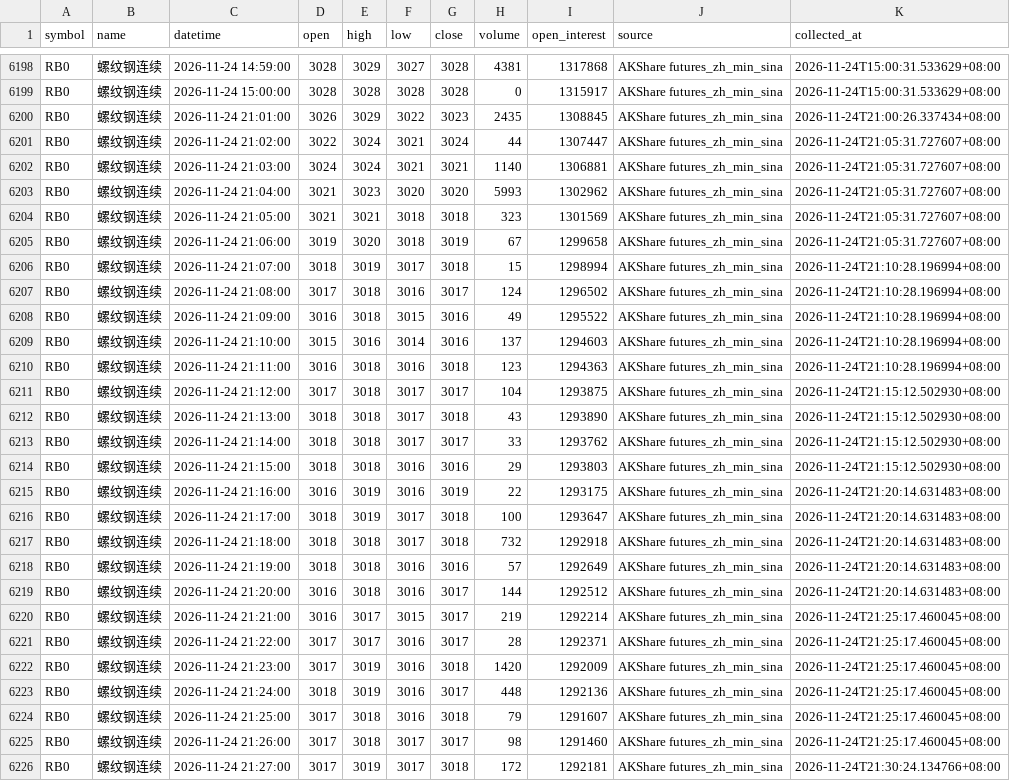
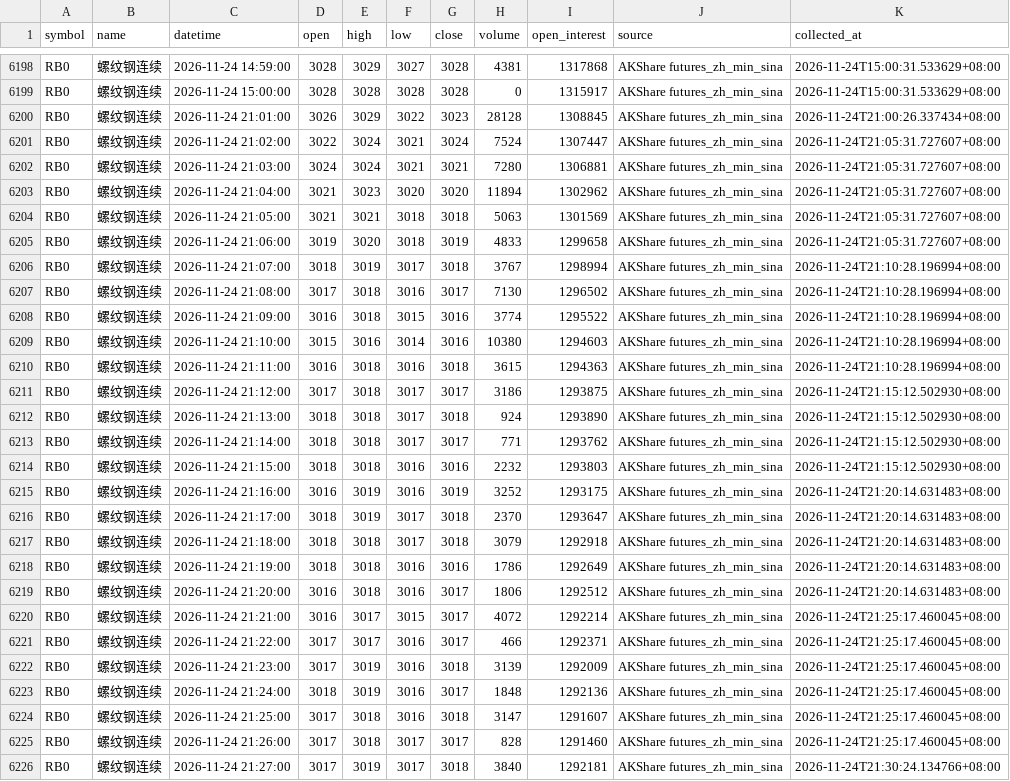
Before and after one commit to luckyjohnlucky/akshare-futures-data, a CSV file: output/RB0_minute_bars.csv, drawn as a sheet; only a part is shown, gaps mark what is left out; the diff covers the shown part only; the diff names each change by its address in the sheet, - before the commit and + after, or states it on an @@ line.

```diff
--- a/output/RB0_minute_bars.csv
+++ b/output/RB0_minute_bars.csv
-H6200 (volume): 2435
+H6200 (volume): 28128
-H6201 (volume): 44
+H6201 (volume): 7524
-H6202 (volume): 1140
+H6202 (volume): 7280
-H6203 (volume): 5993
+H6203 (volume): 11894
-H6204 (volume): 323
+H6204 (volume): 5063
-H6205 (volume): 67
+H6205 (volume): 4833
-H6206 (volume): 15
+H6206 (volume): 3767
-H6207 (volume): 124
+H6207 (volume): 7130
-H6208 (volume): 49
+H6208 (volume): 3774
-H6209 (volume): 137
+H6209 (volume): 10380
-H6210 (volume): 123
+H6210 (volume): 3615
-H6211 (volume): 104
+H6211 (volume): 3186
-H6212 (volume): 43
+H6212 (volume): 924
-H6213 (volume): 33
+H6213 (volume): 771
-H6214 (volume): 29
+H6214 (volume): 2232
-H6215 (volume): 22
+H6215 (volume): 3252
-H6216 (volume): 100
+H6216 (volume): 2370
-H6217 (volume): 732
+H6217 (volume): 3079
-H6218 (volume): 57
+H6218 (volume): 1786
-H6219 (volume): 144
+H6219 (volume): 1806
-H6220 (volume): 219
+H6220 (volume): 4072
-H6221 (volume): 28
+H6221 (volume): 466
-H6222 (volume): 1420
+H6222 (volume): 3139
-H6223 (volume): 448
+H6223 (volume): 1848
-H6224 (volume): 79
+H6224 (volume): 3147
-H6225 (volume): 98
+H6225 (volume): 828
-H6226 (volume): 172
+H6226 (volume): 3840
```
Also changed, not shown: 4 added rows and 38 edited cells elsewhere in this file, output/FG0_minute_bars.csv, output/HC0_minute_bars.csv, 6 other files.
